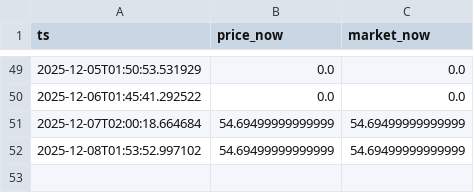
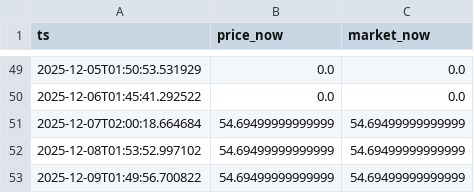
Before and after one commit to jackdmarquez/pk, a CSV file: data/blastoise-ex-special-illustration-sv-151.csv, drawn as a sheet; only a part is shown, gaps mark what is left out.

```diff
--- a/data/blastoise-ex-special-illustration-sv-151.csv
+++ b/data/blastoise-ex-special-illustration-sv-151.csv
@@ -52 +52,2 @@ ts,price_now,market_now
 2025-12-08T01:53:52.997102,54.69499999999999,54.69499999999999
+2025-12-09T01:49:56.700822,54.69499999999999,54.69499999999999
```
Also changed, not shown: data/aerodactyl-v-alt-art-lost-origin.csv, data/charizard-ex-special-illustration-sv-151.csv, 7 other files.
